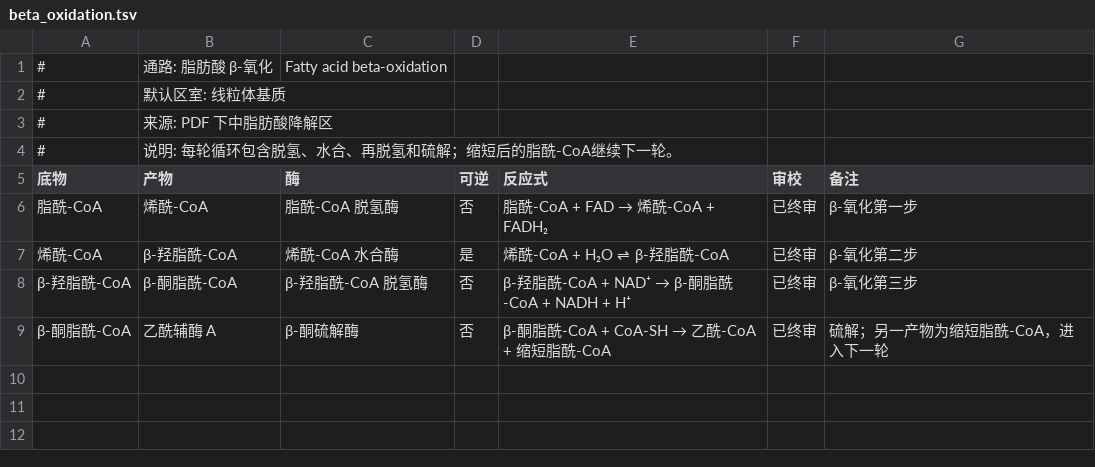
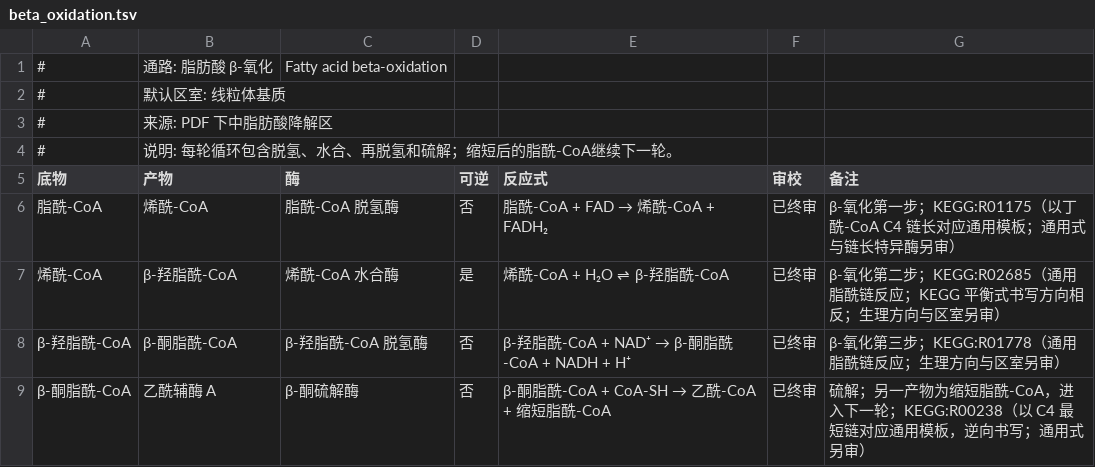
Before and after one commit to wjyxiaojiu-del/cell-metabolism-world, a TSV file: data/reactions/beta_oxidation.tsv, drawn as a sheet.

Commit message:
evidence: verified citations for transamination, glycogenesis, glycogenolysis, beta_oxidation, ketone
- 23 more rows cited, every ID fetched live and equation-matched via KEGG/UniProt REST
- GDH KEGG:R00243 (KEGG writes NH3, row writes NH4+ noted); glutamate carriers UniProt:Q9H1K4/Q9H936
- glycogen enzymes R00959/R00289/R06051/R02111/R02109/R00303; G6P translocase UniProt:O43826
- beta_oxidation generic-template rows cited to C4 concrete-chain reactions (R01175/R02685/R01778/R00238) with explicit chain-length caveats, kept honest about template abstraction
- ketone: R00238/R01978/R01360/R01361/R00410
- glucose ER-exit translocase left uncited on purpose (molecular identity not established) — queued for literature
- coverage 101/368 -> 124/368, final-reviewed with evidence 81/308 -> 104/308; test:data green

```diff
--- a/data/reactions/beta_oxidation.tsv
+++ b/data/reactions/beta_oxidation.tsv
@@ -5,5 +5,5 @@
 底物	产物	酶	可逆	反应式	审校	备注
-脂酰-CoA	烯酰-CoA	脂酰-CoA 脱氢酶	否	脂酰-CoA + FAD → 烯酰-CoA + FADH₂	已终审	β-氧化第一步
-烯酰-CoA	β-羟脂酰-CoA	烯酰-CoA 水合酶	是	烯酰-CoA + H₂O ⇌ β-羟脂酰-CoA	已终审	β-氧化第二步
-β-羟脂酰-CoA	β-酮脂酰-CoA	β-羟脂酰-CoA 脱氢酶	否	β-羟脂酰-CoA + NAD⁺ → β-酮脂酰-CoA + NADH + H⁺	已终审	β-氧化第三步
-β-酮脂酰-CoA	乙酰辅酶 A	β-酮硫解酶	否	β-酮脂酰-CoA + CoA-SH → 乙酰-CoA + 缩短脂酰-CoA	已终审	硫解；另一产物为缩短脂酰-CoA，进入下一轮
+脂酰-CoA	烯酰-CoA	脂酰-CoA 脱氢酶	否	脂酰-CoA + FAD → 烯酰-CoA + FADH₂	已终审	β-氧化第一步；KEGG:R01175（以丁酰-CoA C4 链长对应通用模板；通用式与链长特异酶另审）
+烯酰-CoA	β-羟脂酰-CoA	烯酰-CoA 水合酶	是	烯酰-CoA + H₂O ⇌ β-羟脂酰-CoA	已终审	β-氧化第二步；KEGG:R02685（通用脂酰链反应；KEGG 平衡式书写方向相反；生理方向与区室另审）
+β-羟脂酰-CoA	β-酮脂酰-CoA	β-羟脂酰-CoA 脱氢酶	否	β-羟脂酰-CoA + NAD⁺ → β-酮脂酰-CoA + NADH + H⁺	已终审	β-氧化第三步；KEGG:R01778（通用脂酰链反应；生理方向与区室另审）
+β-酮脂酰-CoA	乙酰辅酶 A	β-酮硫解酶	否	β-酮脂酰-CoA + CoA-SH → 乙酰-CoA + 缩短脂酰-CoA	已终审	硫解；另一产物为缩短脂酰-CoA，进入下一轮；KEGG:R00238（以 C4 最短链对应通用模板，逆向书写；通用式另审）
```
Also changed, not shown: data/reactions/glycogenesis.tsv, data/reactions/glycogenolysis.tsv, 6 other files.
